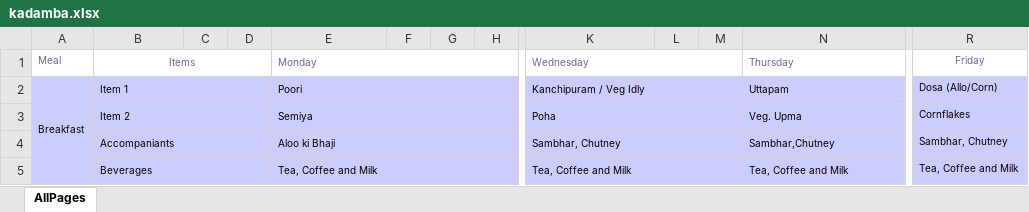
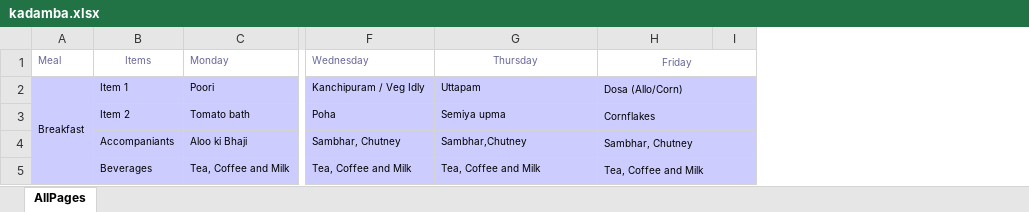
Before and after one commit to vjspranav/IIITMessMenu, an Excel workbook: excel_menu/kadamba.xlsx, sheet AllPages, drawn as a sheet; only a part is shown, gaps mark what is left out; values as stored, in another font and other column widths than the file's, no borders; removed rows and columns are numbered as before the commit, all else as after; the diff covers the shown part only; the diff names each change by its address in the sheet, - before the commit and + after, or states it on an @@ line.

Commit message:
Update menu: WEF 01-08-2023

```diff
--- a/excel_menu/kadamba.xlsx (sheet AllPages)
+++ b/excel_menu/kadamba.xlsx (sheet AllPages)
-column C, empty
-column D, empty
-column F, empty
-column G, empty
-column H, empty
-column L, empty
-column M, empty
+column I, empty
-B1:D1 merged
-E1:H1 merged
-K1:M1 merged
-G1 alignment: left
+G1 alignment: center
-N1:Q1 merged
+H1:I1 merged
-B2:D2 merged
-E2:H2 merged
-K2:M2 merged
-N2:Q2 merged
+H2:I2 merged
-B3:D3 merged
-C3 (Monday): Semiya
+C3 (Monday): Tomato bath
-E3:H3 merged
-K3:M3 merged
-G3 (Thursday): Veg. Upma
+G3 (Thursday): Semiya upma
-N3:Q3 merged
+H3:I3 merged
-B4:D4 merged
-E4:H4 merged
-K4:M4 merged
-N4:Q4 merged
+H4:I4 merged
-B5:D5 merged
-E5:H5 merged
-K5:M5 merged
-N5:Q5 merged
+H5:I5 merged
```
Also changed, not shown: 1 added row, 3 removed columns, 23 edited cells, cell formats and merged cells elsewhere in this sheet, excel_menu/northmess.xlsx, excel_menu/southmess.xlsx, 14 other files.
